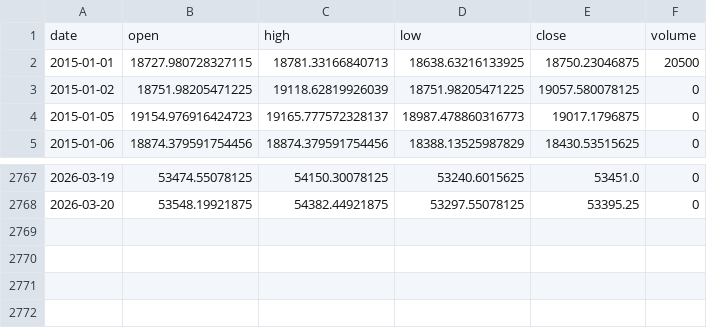
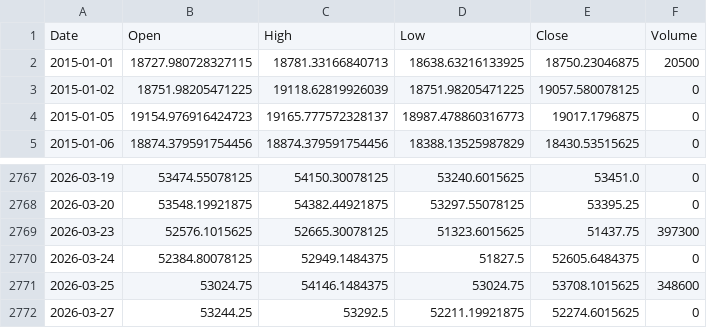
Before and after one commit to pravindev666/Jacob-XGBoost-Classifier, a CSV file: data/bank_nifty_daily.csv, drawn as a sheet; only a part is shown, gaps mark what is left out; removed rows and columns are numbered as before the commit, all else as after; the diff names each change by its address in the sheet, - before the commit and + after, or states it on an @@ line.

```diff
--- a/data/bank_nifty_daily.csv
+++ b/data/bank_nifty_daily.csv
-row 1: date | open | high | low | close | volume
+row 1: Date | Open | High | Low | Close | Volume
+row 2769: 2026-03-23 | 52576.1015625 | 52665.30078125 | 51323.6015625 | 51437.75 | 397300
+row 2770: 2026-03-24 | 52384.80078125 | 52949.1484375 | 51827.5 | 52605.6484375 | 0
+row 2771: 2026-03-25 | 53024.75 | 54146.1484375 | 53024.75 | 53708.1015625 | 348600
+row 2772: 2026-03-27 | 53244.25 | 53292.5 | 52211.19921875 | 52274.6015625 | 0
```
Also changed, not shown: data/events.csv, data/nifty_daily.csv, 6 other files.
